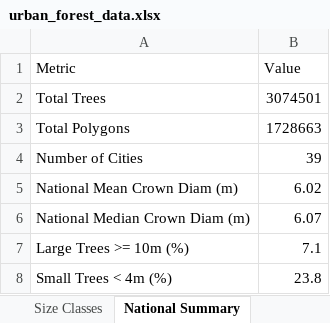
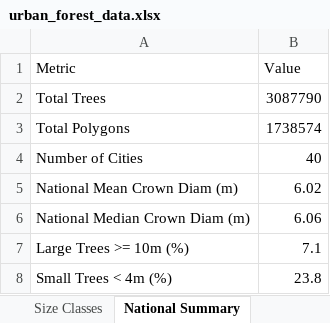
Before and after one commit to oraleks/tree-trunk-prediction, an Excel workbook: urban_forest_data.xlsx, sheet National Summary, drawn as a sheet; values as stored, in another font and other column widths than the file's, no borders; the diff names each change by its address in the sheet, - before the commit and + after, or states it on an @@ line.

```diff
--- a/urban_forest_data.xlsx (sheet National Summary)
+++ b/urban_forest_data.xlsx (sheet National Summary)
-B2 (Value): 3074501
+B2 (Value): 3087790
-B3 (Value): 1728663
+B3 (Value): 1738574
-B4 (Value): 39
+B4 (Value): 40
-B6 (Value): 6.07
+B6 (Value): 6.06
```
Also changed, not shown: sheet City Statistics, sheet National Histogram, sheet Histogram Bins, sheet Size Classes, street_trees_data.xlsx, 25 other files.
